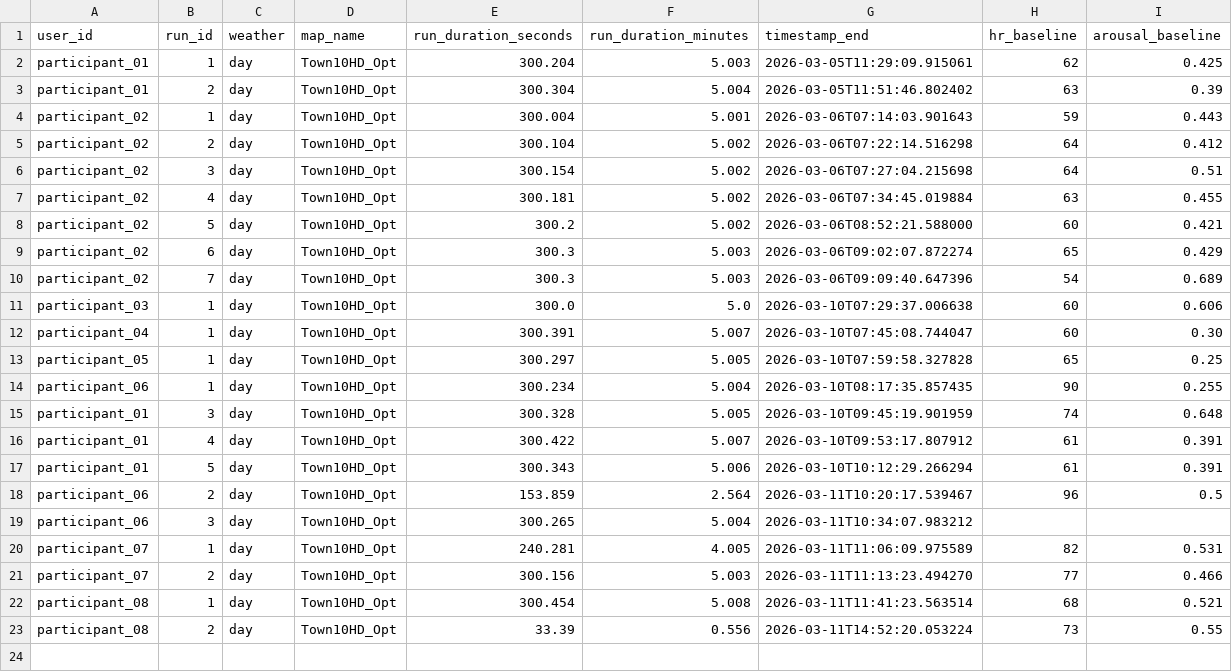
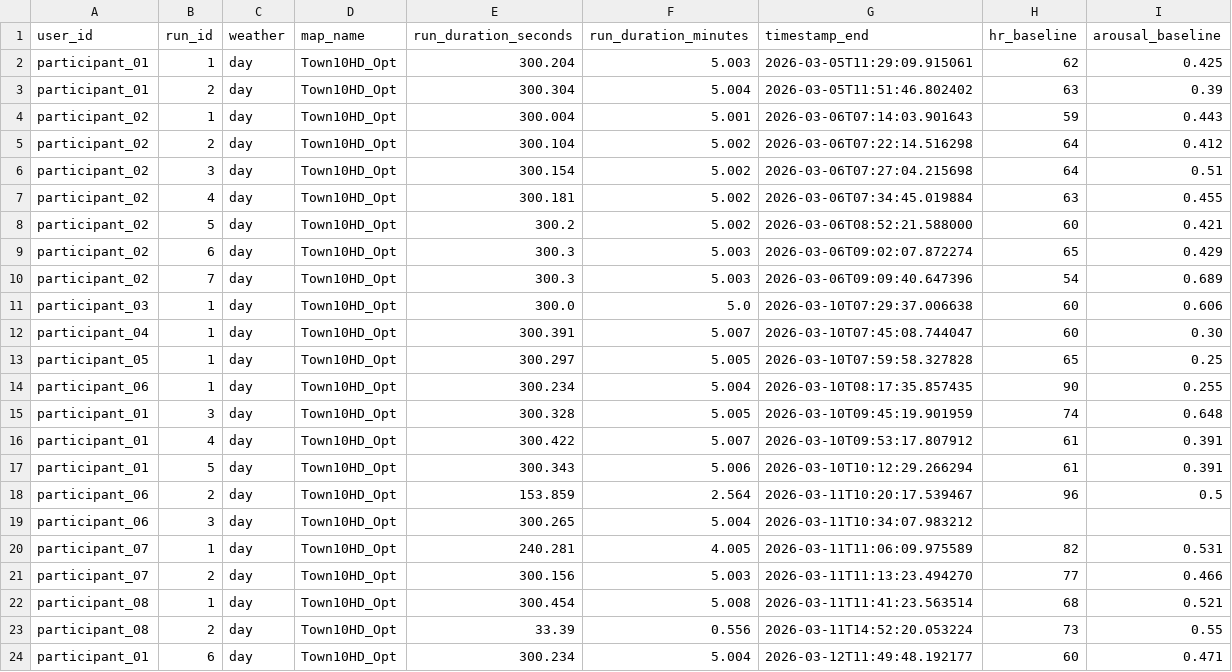
Before and after one commit to AndreaBedei1/Drive-dristraction-framework, a CSV file: drive/data/Dataset Driving Time_distraction.csv, drawn as a sheet; the diff names each change by its address in the sheet, - before the commit and + after, or states it on an @@ line.

```diff
--- a/drive/data/Dataset Driving Time_distraction.csv
+++ b/drive/data/Dataset Driving Time_distraction.csv
+row 24: participant_01 | 6 | day | Town10HD_Opt | 300.234 | 5.004 | 2026-03-12T11:49:48.192177 | 60 | 0.471
```
Also changed, not shown: drive/data/Dataset Distractions_distraction.csv, drive/data/Dataset Errors_distraction.csv, 23 other files.
